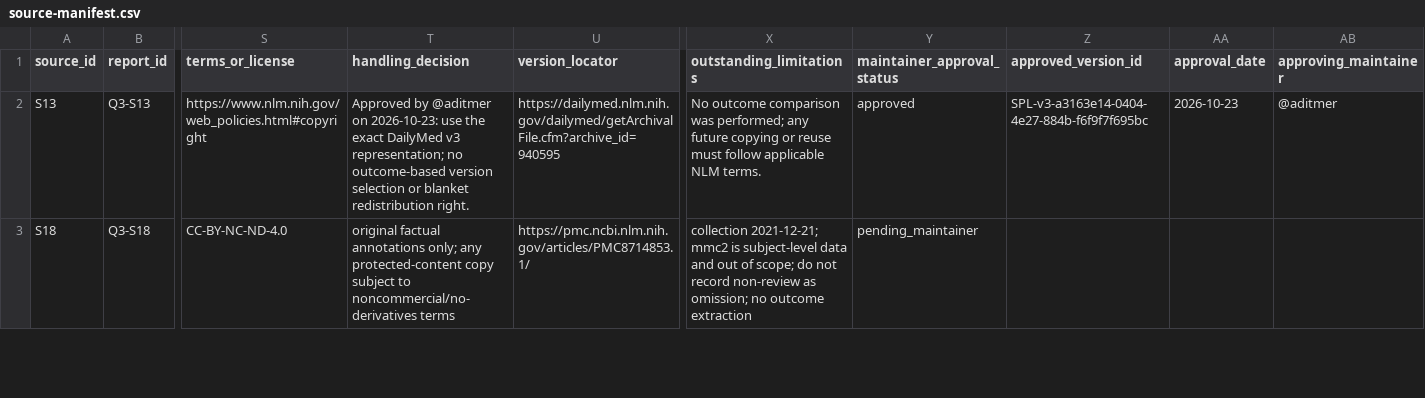
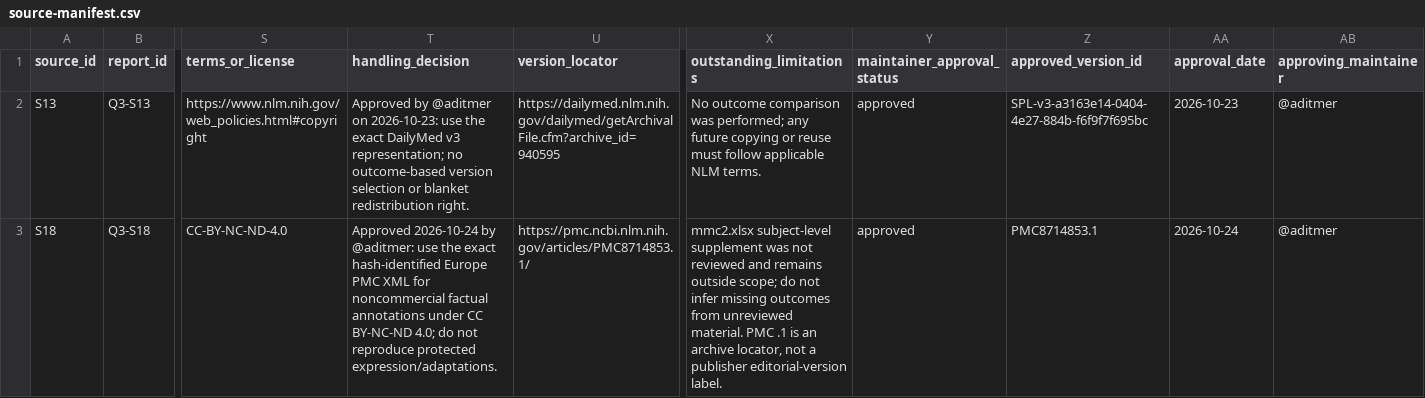
Before and after one commit to aditmer/type1-diabetes-cure-research, a CSV file: experiments/q3/source-manifest.csv, drawn as a sheet; only a part is shown, gaps mark what is left out; the diff covers the shown part only; the diff names each change by its address in the sheet, - before the commit and + after, or states it on an @@ line.

```diff
--- a/experiments/q3/source-manifest.csv
+++ b/experiments/q3/source-manifest.csv
-T3 (handling_decision): original factual annotations only; any protected-content copy subject to noncommercial/no-derivatives terms
+T3 (handling_decision): Approved 2026-10-24 by @aditmer: use the exact hash-identified Europe PMC XML for noncommercial factual annotations under CC BY-NC-ND 4.0; do not reproduce protected expression/adaptations.
-X3 (outstanding_limitations): collection 2021-12-21; mmc2 is subject-level data and out of scope; do not record non-review as omission; no outcome extraction
+X3 (outstanding_limitations): mmc2.xlsx subject-level supplement was not reviewed and remains outside scope; do not infer missing outcomes from unreviewed material. PMC .1 is an archive locator, not a publisher editorial-version label.
-Y3 (maintainer_approval_status): pending_maintainer
+Y3 (maintainer_approval_status): approved
-Z3 (approved_version_id): (empty)
+Z3 (approved_version_id): PMC8714853.1
-AA3 (approval_date): (empty)
+AA3 (approval_date): 2026-10-24
-AB3 (approving_maintainer): (empty)
+AB3 (approving_maintainer): @aditmer
```
Also changed, not shown: 19 edited cells elsewhere in this file, 4 other files.
